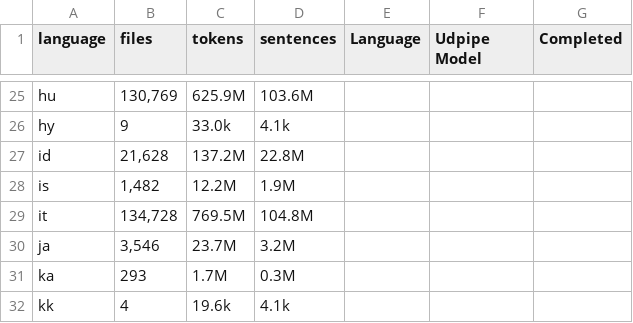
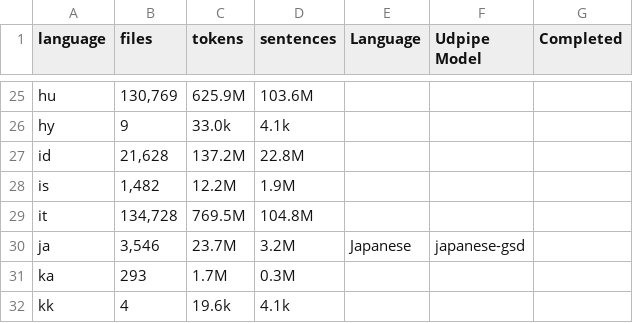
Before and after one commit to SemanticPriming/subs2strudel, a CSV file: data/udpipe_languages.csv, drawn as a sheet; only a part is shown, gaps mark what is left out.

Commit message:
updating small typos

```diff
--- a/data/udpipe_languages.csv
+++ b/data/udpipe_languages.csv
@@ -29,3 +29,3 @@ is,"1,482",12.2M,1.9M,,,
 it,"134,728",769.5M,104.8M,,,
-ja,"3,546",23.7M,3.2M,,,
+ja,"3,546",23.7M,3.2M,Japanese,japanese-gsd,
 ka,293,1.7M,0.3M,,,
```
Also changed, not shown: 1 other file.
